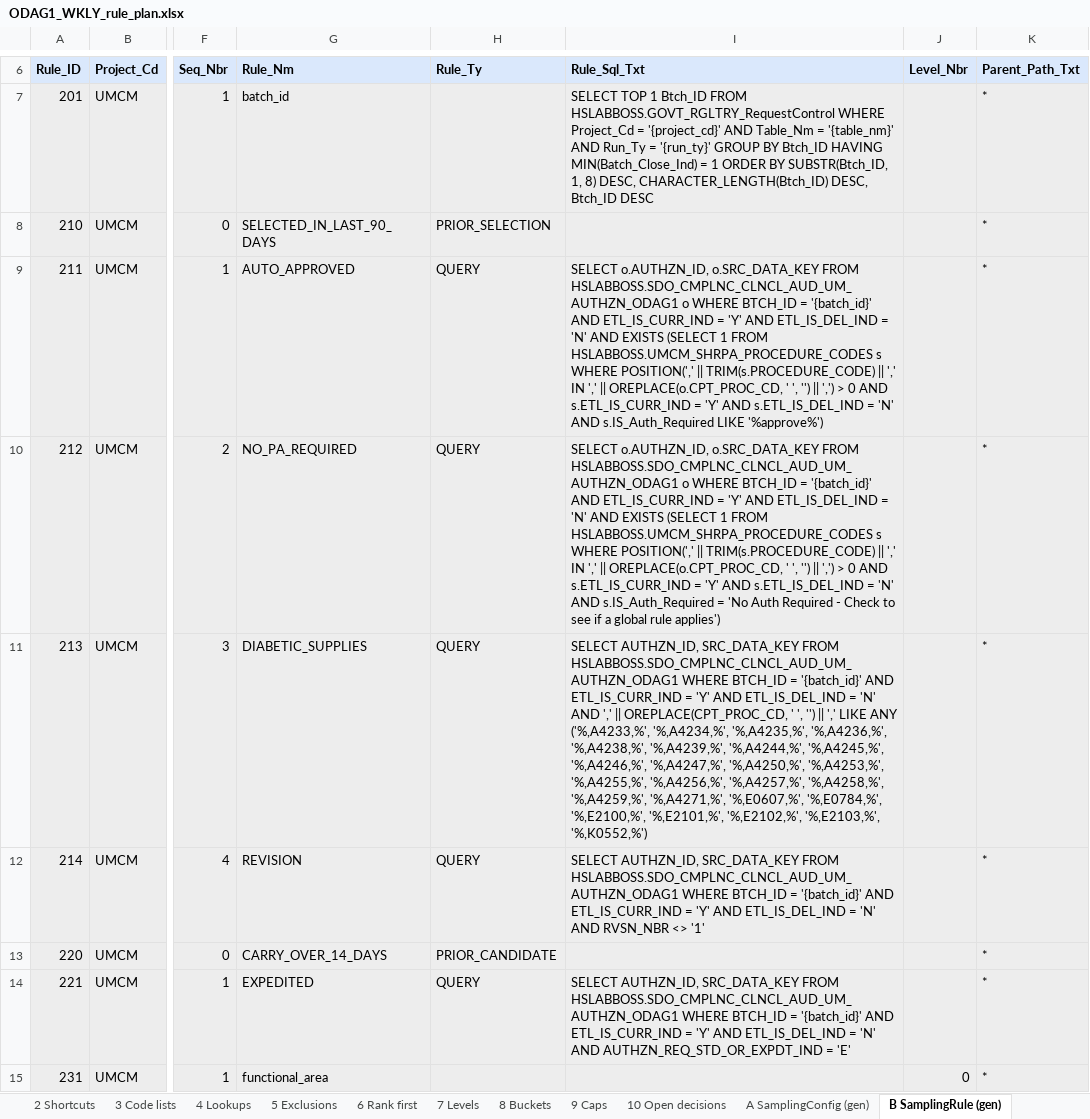
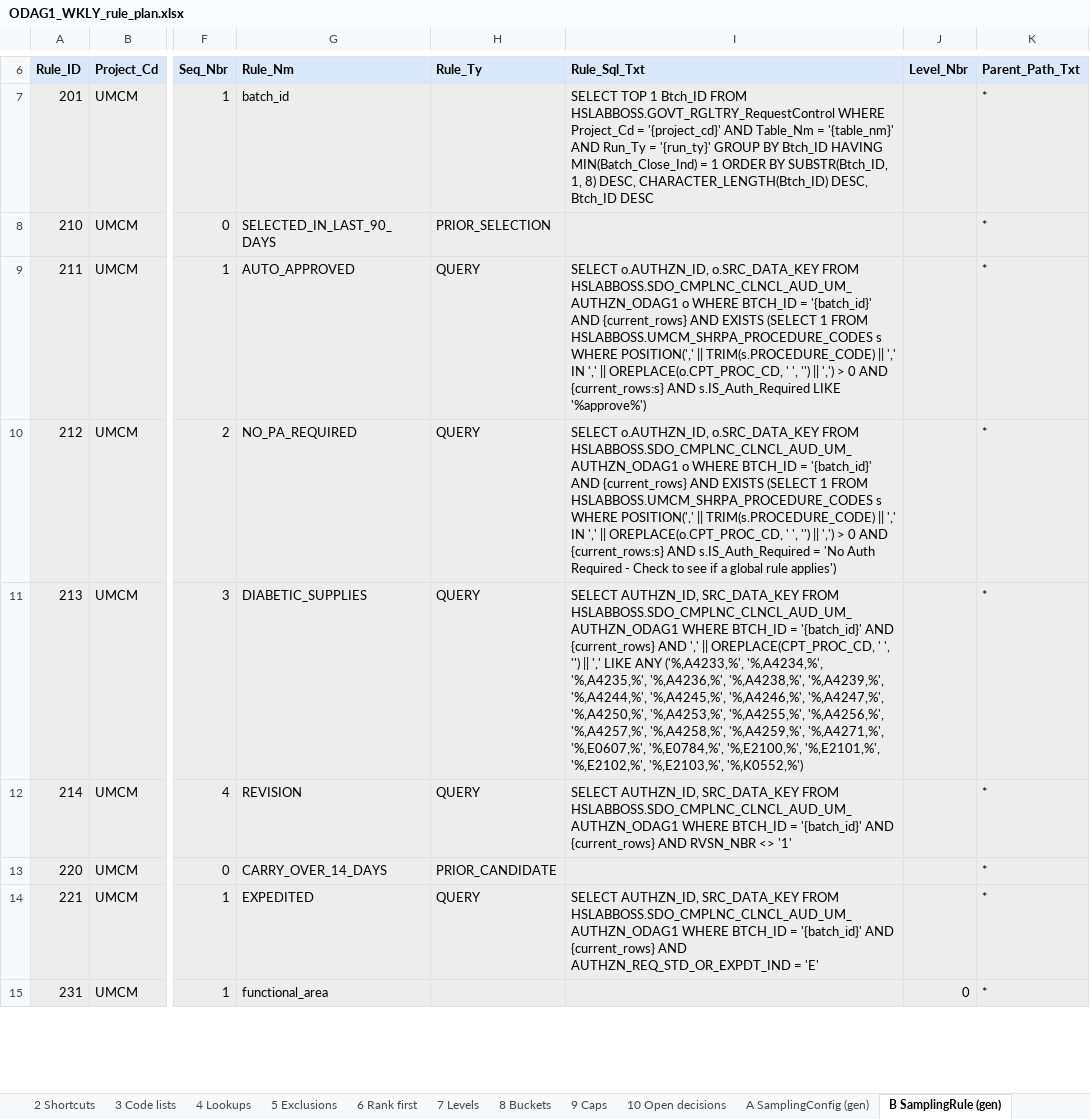
Before and after one commit to trinathgundavaram/sampling, an Excel workbook: airflow_resources/docs/ODAG1_WKLY_rule_plan.xlsx, sheet B SamplingRule (gen), drawn as a sheet; only a part is shown, gaps mark what is left out; values as stored, in another font and other column widths than the file's, no borders; the diff covers the shown part only; the diff names each change by its address in the sheet, - before the commit and + after, or states it on an @@ line.

```diff
--- a/airflow_resources/docs/ODAG1_WKLY_rule_plan.xlsx (sheet B SamplingRule (gen))
+++ b/airflow_resources/docs/ODAG1_WKLY_rule_plan.xlsx (sheet B SamplingRule (gen))
-I9 (Rule_Sql_Txt): …'{batch_id}' AND ETL_IS_CURR_IND = 'Y' AND ETL_IS_DEL_IND = 'N' AND EXISTS (SELECT 1 FROM HSLABBOSS.UMCM_SHRPA_PROCEDURE_CODES s WHERE POSITION(',' || TRIM(s.PROCEDURE_CODE) || ',' IN ',' || OREPLACE(o.CPT_PROC_CD, ' ', '') || ',') > 0 AND s.ETL_IS_CURR_IND = 'Y' AND s.ETL_IS_DEL_IND = 'N' AND s.IS_Auth_Required…
+I9 (Rule_Sql_Txt): …'{batch_id}' AND {current_rows} AND EXISTS (SELECT 1 FROM HSLABBOSS.UMCM_SHRPA_PROCEDURE_CODES s WHERE POSITION(',' || TRIM(s.PROCEDURE_CODE) || ',' IN ',' || OREPLACE(o.CPT_PROC_CD, ' ', '') || ',') > 0 AND {current_rows:s} AND s.IS_Auth_Required…
-I10 (Rule_Sql_Txt): …'{batch_id}' AND ETL_IS_CURR_IND = 'Y' AND ETL_IS_DEL_IND = 'N' AND EXISTS (SELECT 1 FROM HSLABBOSS.UMCM_SHRPA_PROCEDURE_CODES s WHERE POSITION(',' || TRIM(s.PROCEDURE_CODE) || ',' IN ',' || OREPLACE(o.CPT_PROC_CD, ' ', '') || ',') > 0 AND s.ETL_IS_CURR_IND = 'Y' AND s.ETL_IS_DEL_IND = 'N' AND s.IS_Auth_Required…
+I10 (Rule_Sql_Txt): …'{batch_id}' AND {current_rows} AND EXISTS (SELECT 1 FROM HSLABBOSS.UMCM_SHRPA_PROCEDURE_CODES s WHERE POSITION(',' || TRIM(s.PROCEDURE_CODE) || ',' IN ',' || OREPLACE(o.CPT_PROC_CD, ' ', '') || ',') > 0 AND {current_rows:s} AND s.IS_Auth_Required…
-I11 (Rule_Sql_Txt): …'{batch_id}' AND ETL_IS_CURR_IND = 'Y' AND ETL_IS_DEL_IND = 'N' AND ','…
+I11 (Rule_Sql_Txt): …'{batch_id}' AND {current_rows} AND ','…
-I12 (Rule_Sql_Txt): …'{batch_id}' AND ETL_IS_CURR_IND = 'Y' AND ETL_IS_DEL_IND = 'N' AND RVSN_NBR…
+I12 (Rule_Sql_Txt): …'{batch_id}' AND {current_rows} AND RVSN_NBR…
-I14 (Rule_Sql_Txt): …'{batch_id}' AND ETL_IS_CURR_IND = 'Y' AND ETL_IS_DEL_IND = 'N' AND AUTHZN_REQ_STD_OR_EXPDT_IND…
+I14 (Rule_Sql_Txt): …'{batch_id}' AND {current_rows} AND AUTHZN_REQ_STD_OR_EXPDT_IND…
```
Also changed, not shown: 22 edited cells elsewhere in this sheet, sheet C INSERTs (gen), sheet 4 Lookups, sheet A SamplingConfig (gen), sheet 1 Settings, airflow_resources/docs/ODAG1_WKLY_simple_rule_table.xlsx, 10 other files.
